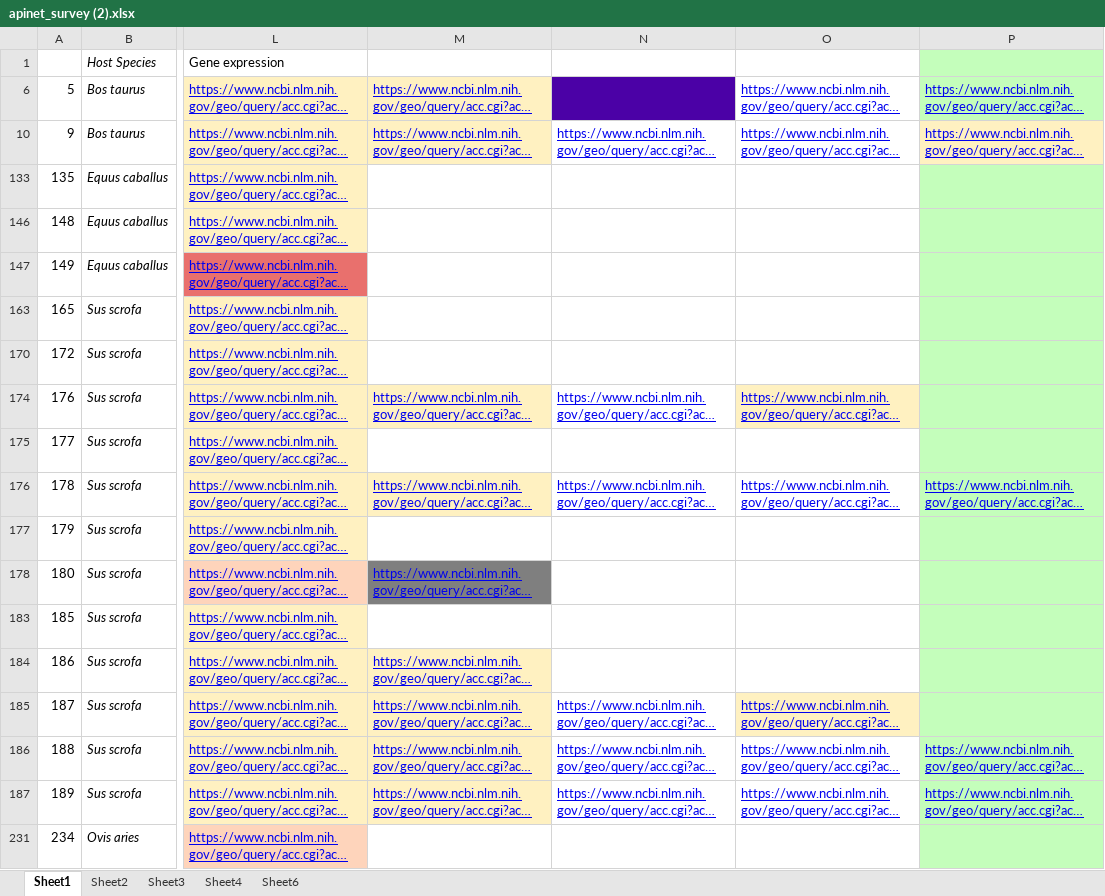
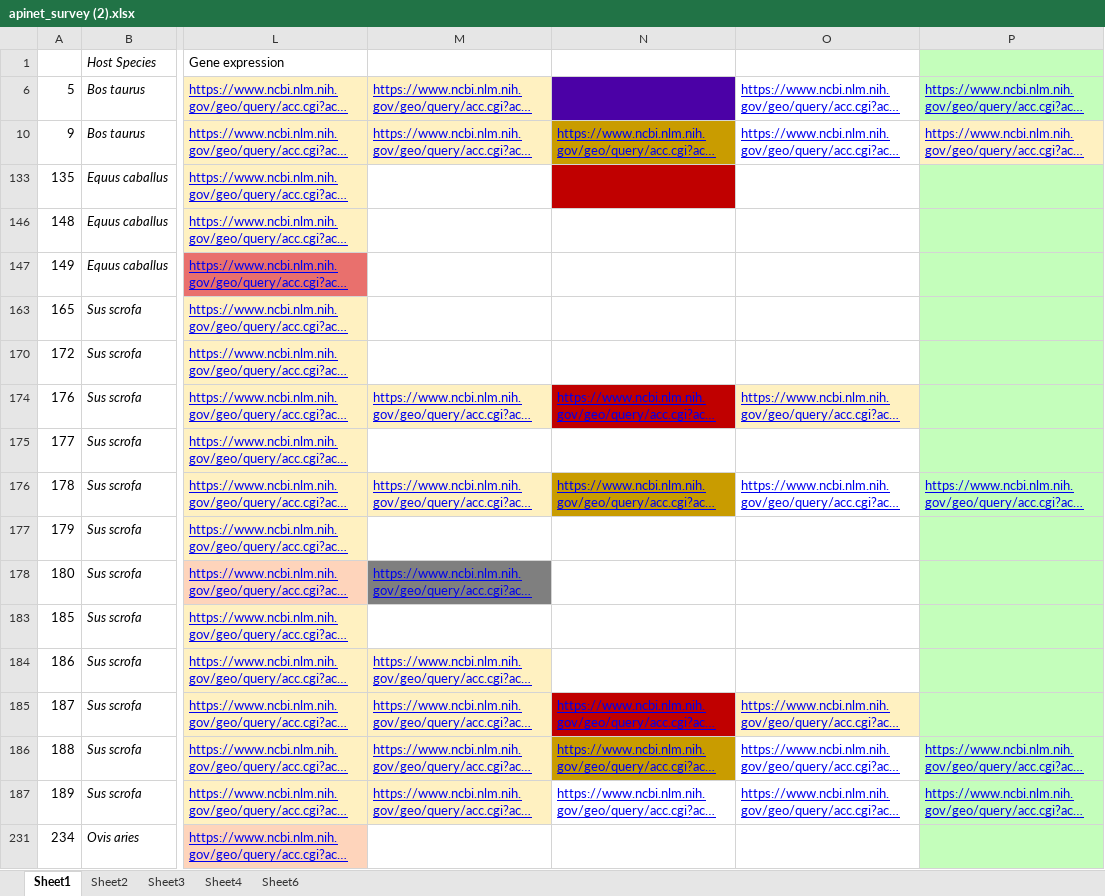
Before and after one commit to c-plus-plus-young/rna-work, an Excel workbook: info/apinet_survey (2).xlsx, sheet Sheet1, drawn as a sheet; only a part is shown, gaps mark what is left out; long unchanged cells end in …; values as stored, in another font and other column widths than the file's, no borders; charts and pictures not drawn; the diff names each change by its address in the sheet, - before the commit and + after, or states it on an @@ line.

```diff
--- a/info/apinet_survey (2).xlsx (sheet Sheet1)
+++ b/info/apinet_survey (2).xlsx (sheet Sheet1)
-N10 fill: none
+N10 fill: #C99C00
-N133 fill: none
+N133 fill: #C00000
-N174 fill: none
+N174 fill: #C00000
-N176 fill: none
+N176 fill: #C99C00
-N185 fill: none
+N185 fill: #C00000
-N186 fill: none
+N186 fill: #C99C00
```
Also changed, not shown: 5 other files.
